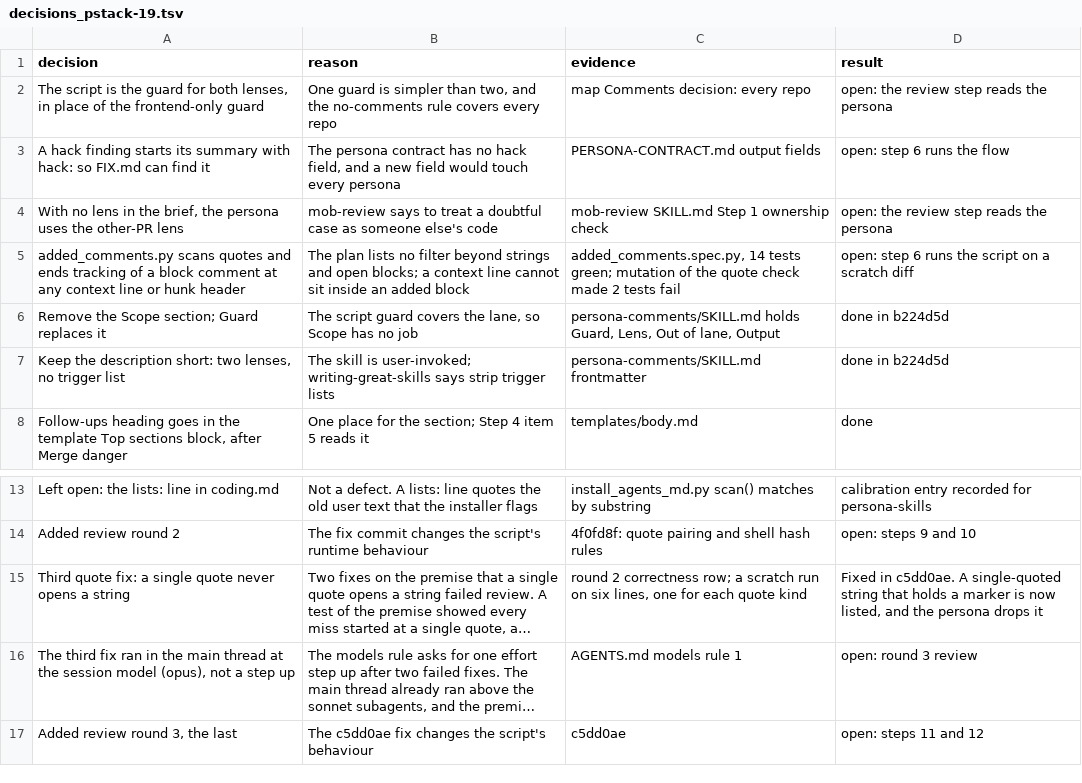
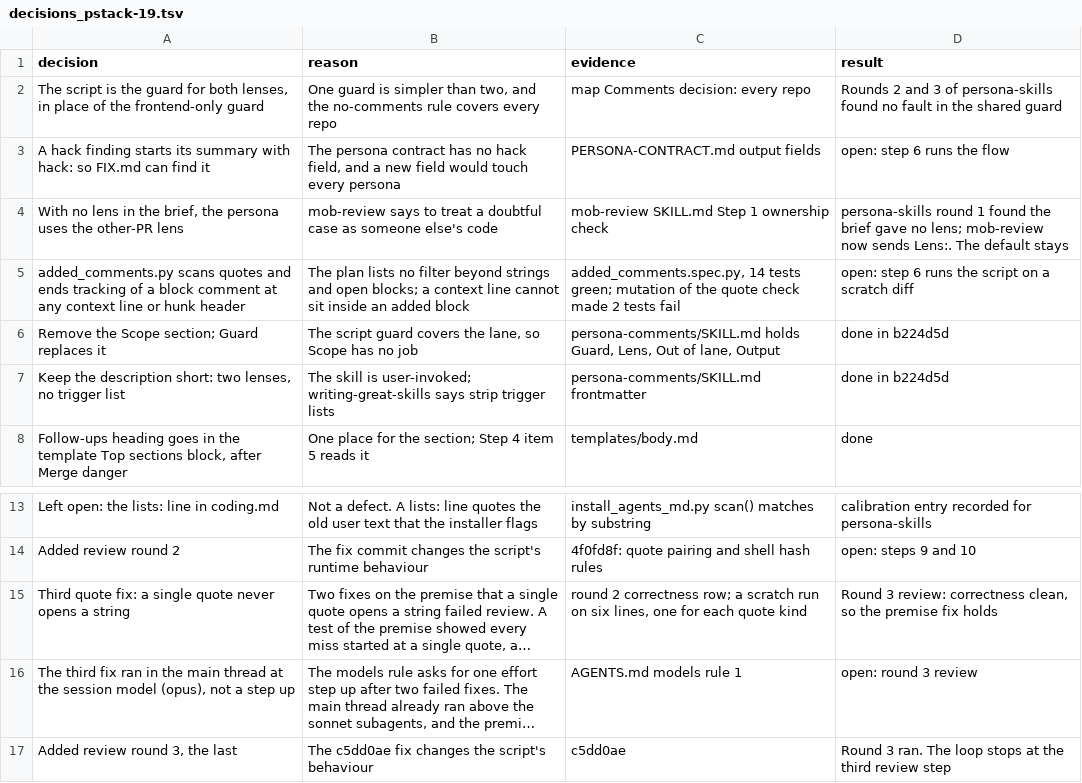
Before and after one commit to xxKeefer/skills, a TSV file: .ai/decisions_pstack-19.tsv, drawn as a sheet; only a part is shown, gaps mark what is left out; long unchanged cells end in …; the diff names each change by its address in the sheet, - before the commit and + after, or states it on an @@ line.

Commit message:
docs(ai): record the third unit 19 review

```diff
--- a/.ai/decisions_pstack-19.tsv
+++ b/.ai/decisions_pstack-19.tsv
-D2 (result): open: the review step reads the persona
+D2 (result): Rounds 2 and 3 of persona-skills found no fault in the shared guard
-D4 (result): open: the review step reads the persona
+D4 (result): persona-skills round 1 found the brief gave no lens; mob-review now sends Lens:. The default stays
-D15 (result): Fixed in c5dd0ae. A single-quoted string that holds a marker is now listed, and the persona drops it
+D15 (result): Round 3 review: correctness clean, so the premise fix holds
-D17 (result): open: steps 11 and 12
+D17 (result): Round 3 ran. The loop stops at the third review step
```
Also changed, not shown: 2 other files.
